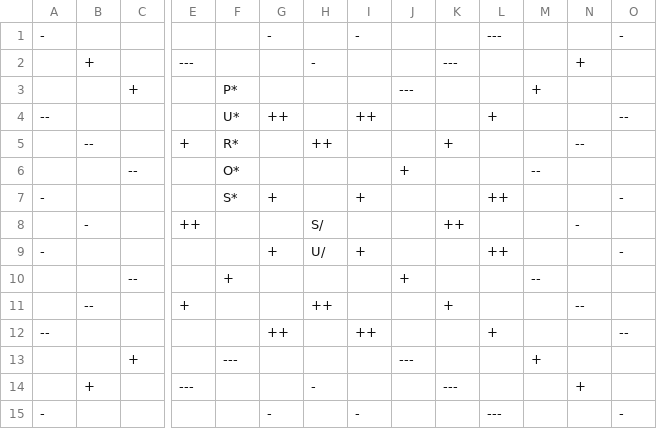
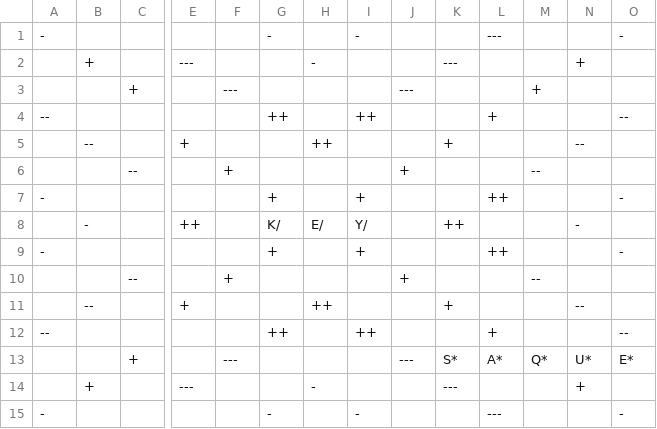
Before and after one commit to andr-vg/TrabajoFinalPython, a CSV file: TrabajoFinalPython/scrabbleAR/Datos/info/guardado.csv, drawn as a sheet; only a part is shown, gaps mark what is left out; removed rows and columns are numbered as before the commit, all else as after; rows hold the shown columns only; the diff names each change by its address in the sheet, - before the commit and + after, or states it on an @@ line.

Commit message:
datos modificados

```diff
--- a/TrabajoFinalPython/scrabbleAR/Datos/info/guardado.csv
+++ b/TrabajoFinalPython/scrabbleAR/Datos/info/guardado.csv
-F3: P*
+F3: ---
-F4: U*
+F4: (empty)
-F5: R*
+F5: (empty)
-F6: O*
+F6: +
-F7: S*
+F7: (empty)
-G8: (empty)
+G8: K/
-H8: S/
+H8: E/
-I8: (empty)
+I8: Y/
-H9: U/
+H9: (empty)
-row 13:  |  | + |  | --- |  |  |  | --- |  |  | +
+row 13:  |  | + |  | --- |  |  |  | --- | S* | A* | Q* | U* | E*
```
Also changed, not shown: 3 other files.
